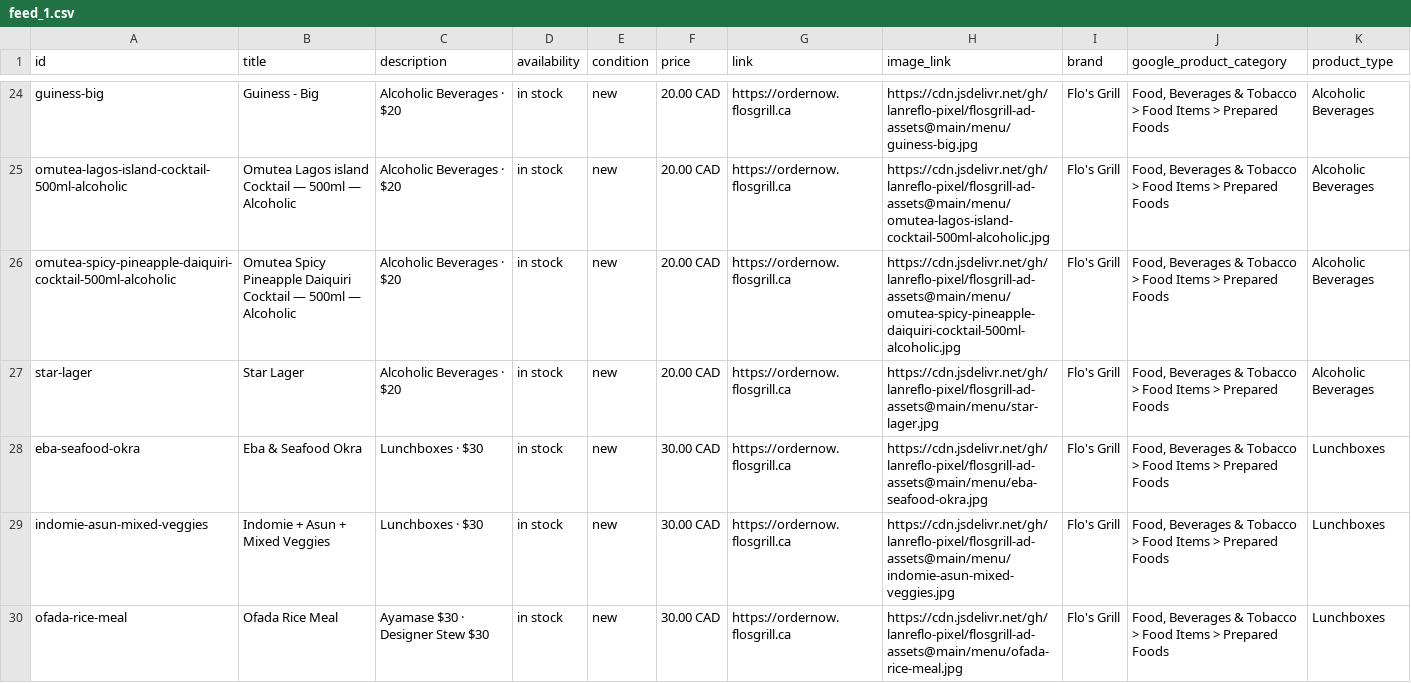
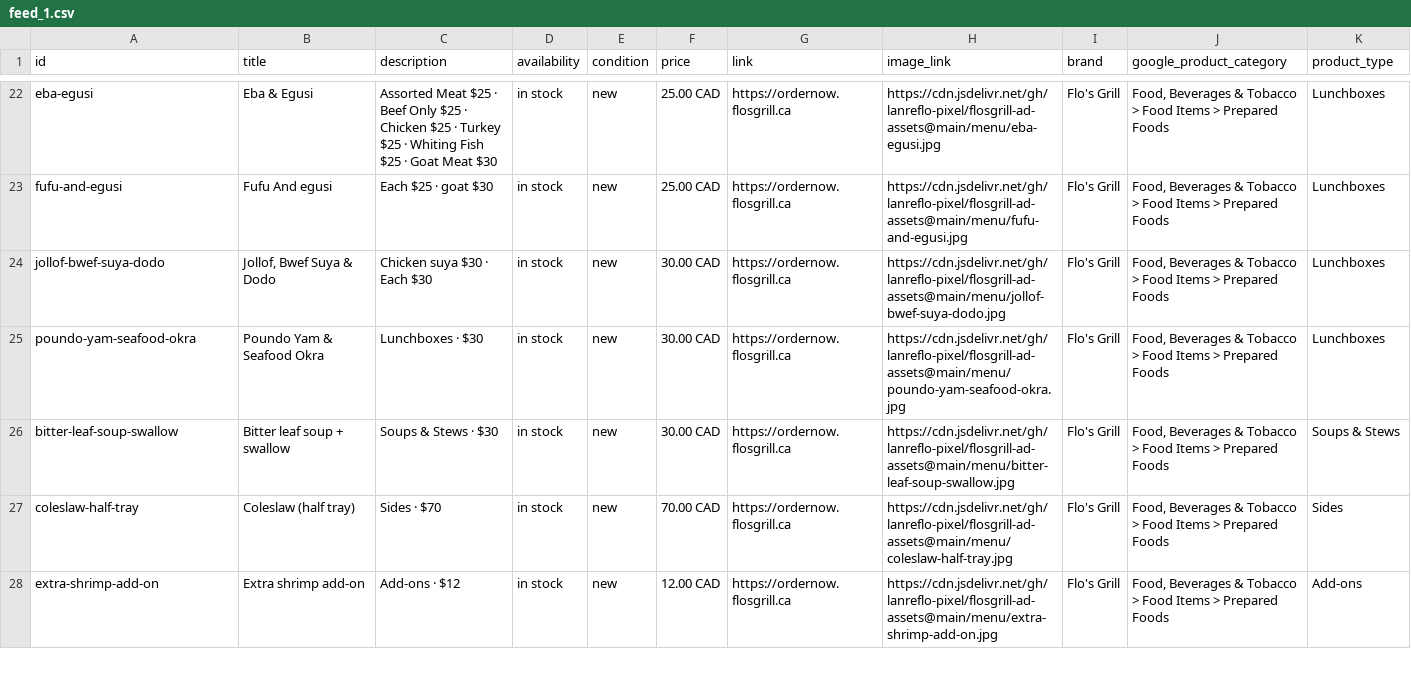
Before and after one commit to lanreflo-pixel/flosgrill-ad-assets, a CSV file: menu/feed_1.csv, drawn as a sheet; only a part is shown, gaps mark what is left out; the shorter side is filled out with more unchanged rows; removed rows and columns are numbered as before the commit, all else as after; the diff covers the shown part only; the diff names each change by its address in the sheet, - before the commit and + after, or states it on an @@ line.

```diff
--- a/menu/feed_1.csv
+++ b/menu/feed_1.csv
-A22 (id): guiness-big
+A22 (id): eba-egusi
-B22 (title): Guiness - Big
+B22 (title): Eba & Egusi
-C22 (description): Alcoholic Beverages · $20
+C22 (description): Assorted Meat $25 · Beef Only $25 · Chicken $25 · Turkey $25 · Whiting Fish $25 · Goat Meat $30
-F22:F23 (price): 20.00 CAD
+F22:F23 (price): 25.00 CAD
-H22 (image_link): https://cdn.jsdelivr.net/gh/lanreflo-pixel/flosgrill-ad-assets@main/menu/guiness-big.jpg
+H22 (image_link): https://cdn.jsdelivr.net/gh/lanreflo-pixel/flosgrill-ad-assets@main/menu/eba-egusi.jpg
-K22:K23 (product_type): Alcoholic Beverages
+K22:K23 (product_type): Lunchboxes
-A23 (id): omutea-lagos-island-cocktail-500ml-alcoholic
+A23 (id): fufu-and-egusi
-B23 (title): Omutea Lagos island Cocktail — 500ml — Alcoholic
+B23 (title): Fufu And egusi
-C23 (description): Alcoholic Beverages · $20
+C23 (description): Each $25 · goat $30
-H23 (image_link): https://cdn.jsdelivr.net/gh/lanreflo-pixel/flosgrill-ad-assets@main/menu/omutea-lagos-island-cocktail-500ml-alcoholic.jpg
+H23 (image_link): https://cdn.jsdelivr.net/gh/lanreflo-pixel/flosgrill-ad-assets@main/menu/fufu-and-egusi.jpg
-row 26: omutea-spicy-pineapple-daiquiri-cocktail-500ml-alcoholic | Omutea Spicy Pineapple Daiquiri Cocktail — 500ml — Alcoholic | Alcoholic Beverages · $20 | in stock | new | 20.00 CAD | https://ordernow.flosgrill.ca | https://cdn.jsdelivr.net/gh/lanreflo-pixel/flosgrill-ad-assets@main/menu/omutea-spicy-pineapple-daiquiri-cocktail-500ml-alcoholic.jpg | Flo's Grill | Food, Beverages & Tobacco > Food Items > Prepared Foods | Alcoholic Beverages
-row 27: star-lager | Star Lager | Alcoholic Beverages · $20 | in stock | new | 20.00 CAD | https://ordernow.flosgrill.ca | https://cdn.jsdelivr.net/gh/lanreflo-pixel/flosgrill-ad-assets@main/menu/star-lager.jpg | Flo's Grill | Food, Beverages & Tobacco > Food Items > Prepared Foods | Alcoholic Beverages
-A24 (id): eba-seafood-okra
+A24 (id): jollof-bwef-suya-dodo
-B24 (title): Eba & Seafood Okra
+B24 (title): Jollof, Bwef Suya & Dodo
-C24 (description): Lunchboxes · $30
+C24 (description): Chicken suya $30 · Each $30
-H24 (image_link): https://cdn.jsdelivr.net/gh/lanreflo-pixel/flosgrill-ad-assets@main/menu/eba-seafood-okra.jpg
+H24 (image_link): https://cdn.jsdelivr.net/gh/lanreflo-pixel/flosgrill-ad-assets@main/menu/jollof-bwef-suya-dodo.jpg
-A25 (id): indomie-asun-mixed-veggies
+A25 (id): poundo-yam-seafood-okra
-B25 (title): Indomie + Asun + Mixed Veggies
+B25 (title): Poundo Yam & Seafood Okra
-H25 (image_link): https://cdn.jsdelivr.net/gh/lanreflo-pixel/flosgrill-ad-assets@main/menu/indomie-asun-mixed-veggies.jpg
+H25 (image_link): https://cdn.jsdelivr.net/gh/lanreflo-pixel/flosgrill-ad-assets@main/menu/poundo-yam-seafood-okra.jpg
-row 30: ofada-rice-meal | Ofada Rice Meal | Ayamase $30 · Designer Stew $30 | in stock | new | 30.00 CAD | https://ordernow.flosgrill.ca | https://cdn.jsdelivr.net/gh/lanreflo-pixel/flosgrill-ad-assets@main/menu/ofada-rice-meal.jpg | Flo's Grill | Food, Beverages & Tobacco > Food Items > Prepared Foods | Lunchboxes
```
Also changed, not shown: 4 removed rows and 42 edited cells elsewhere in this file, menu/feed_2.csv, menu/feed_3.csv, 2 other files.
